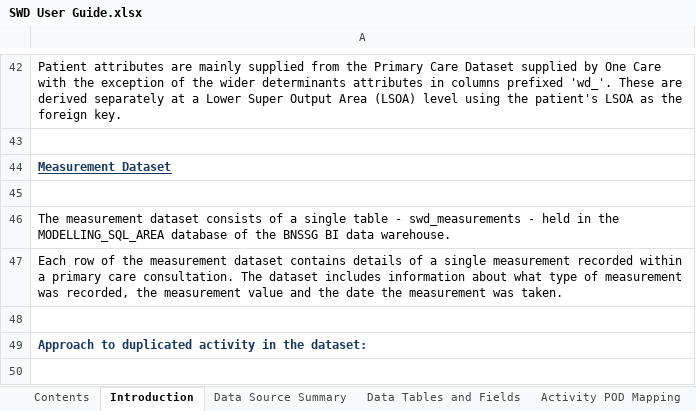
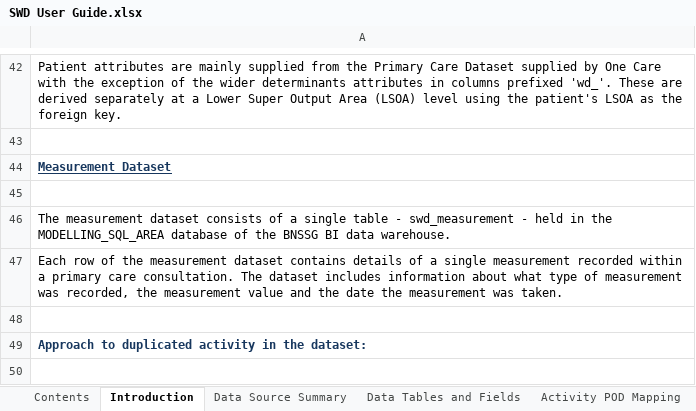
Before and after one commit to BusinessInformationBNSSG/SWD, an Excel workbook: SWD User Guide.xlsx, sheet Introduction, drawn as a sheet; only a part is shown, gaps mark what is left out; values as stored, in another font and other column widths than the file's, no borders; the diff names each change by its address in the sheet, - before the commit and + after, or states it on an @@ line.

Commit message:
Add files via upload
corrected spellings in reference to swd_measurement table

```diff
--- a/SWD User Guide.xlsx (sheet Introduction)
+++ b/SWD User Guide.xlsx (sheet Introduction)
-A46: …table - swd_measurements - held…
+A46: …table - swd_measurement - held…
```
Also changed, not shown: sheet Measurements.
